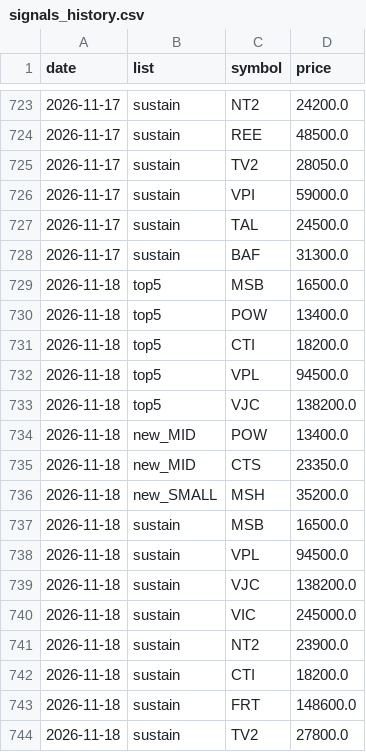
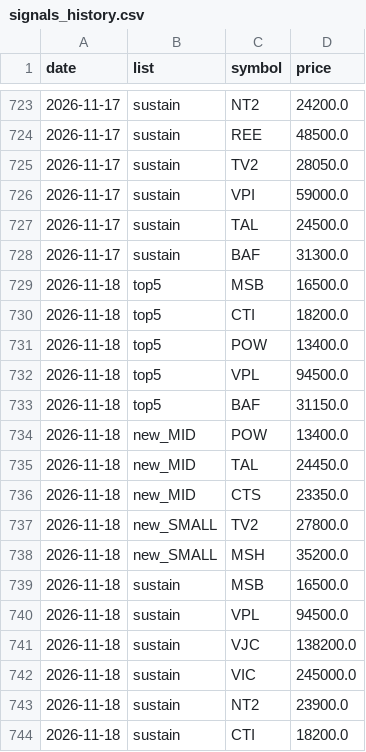
Before and after one commit to cuulv1995/cuulv-stock, a CSV file: data/signals_history.csv, drawn as a sheet; only a part is shown, gaps mark what is left out; the shorter side is filled out with more unchanged rows.

```diff
--- a/data/signals_history.csv
+++ b/data/signals_history.csv
@@ -729,8 +729,10 @@ date,list,symbol,price
 2026-11-18,top5,MSB,16500.0
+2026-11-18,top5,CTI,18200.0
 2026-11-18,top5,POW,13400.0
-2026-11-18,top5,CTI,18200.0
 2026-11-18,top5,VPL,94500.0
-2026-11-18,top5,VJC,138200.0
+2026-11-18,top5,BAF,31150.0
 2026-11-18,new_MID,POW,13400.0
+2026-11-18,new_MID,TAL,24450.0
 2026-11-18,new_MID,CTS,23350.0
+2026-11-18,new_SMALL,TV2,27800.0
 2026-11-18,new_SMALL,MSH,35200.0
```
Also changed, not shown: 5 other files.
